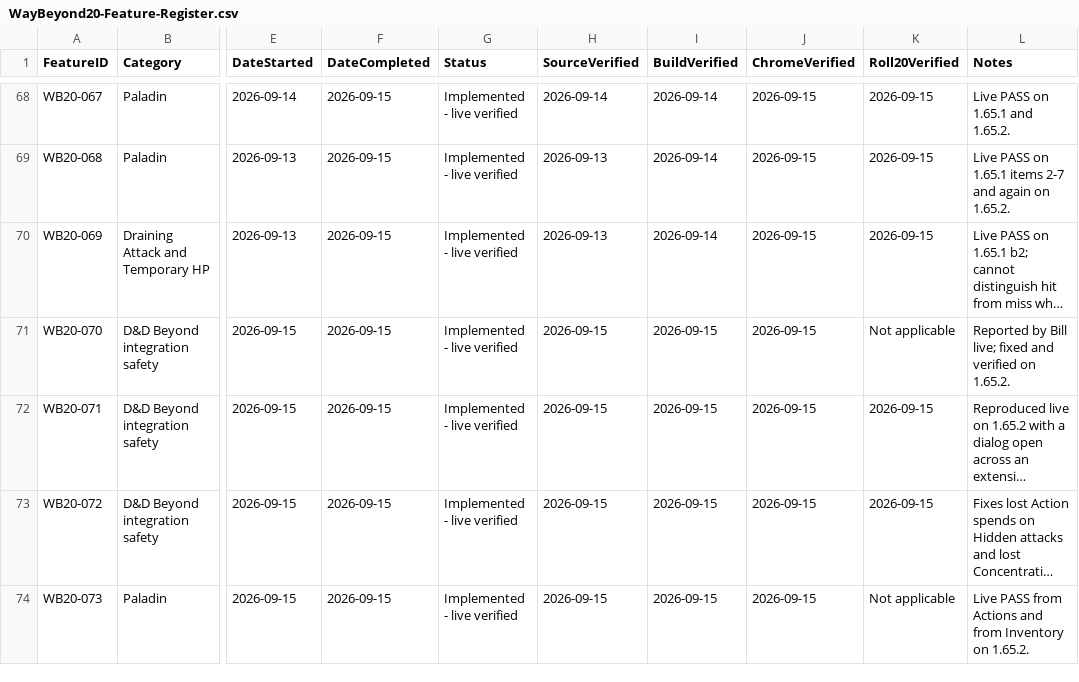
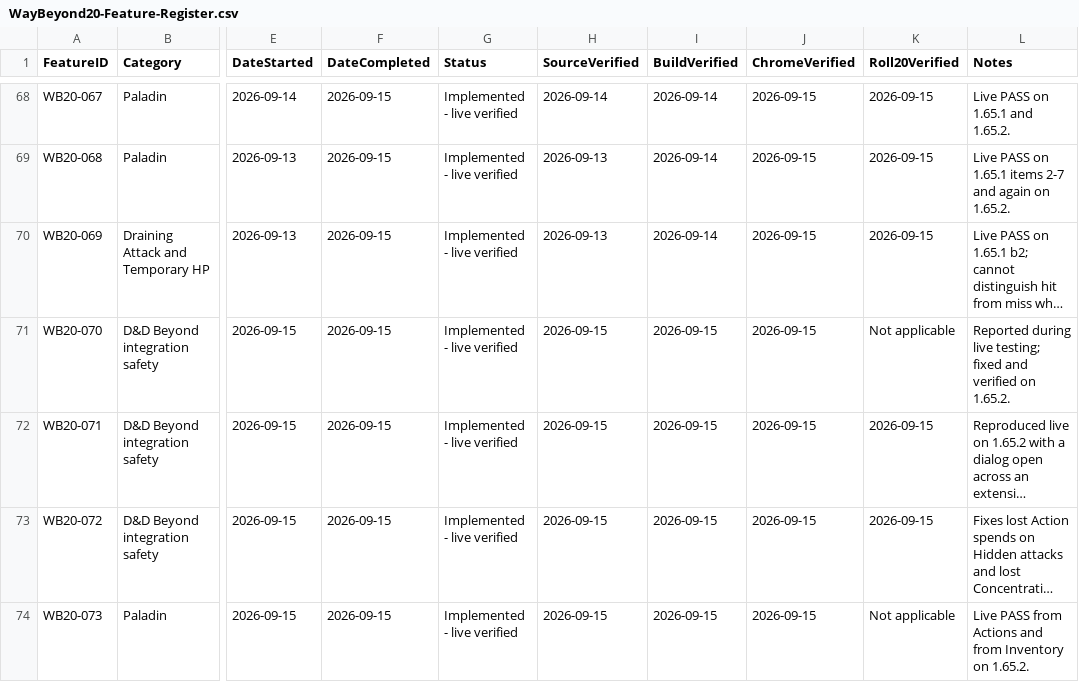
Before and after one commit to LuconoLeReis/WayBeyond20, a CSV file: WayBeyond20-Feature-Register.csv, drawn as a sheet; only a part is shown, gaps mark what is left out; long unchanged cells end in …; the diff names each change by its address in the sheet, - before the commit and + after, or states it on an @@ line.

```diff
--- a/WayBeyond20-Feature-Register.csv
+++ b/WayBeyond20-Feature-Register.csv
-L71 (Notes): Reported by Bill live; fixed and…
+L71 (Notes): Reported during live testing; fixed and…
```
Also changed, not shown: 8 other files.
